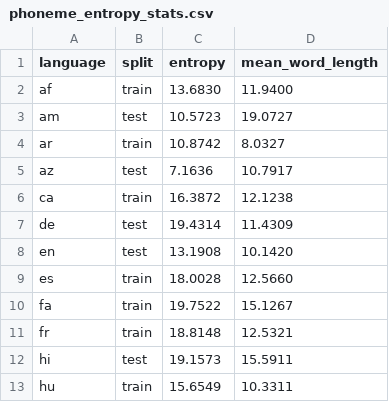
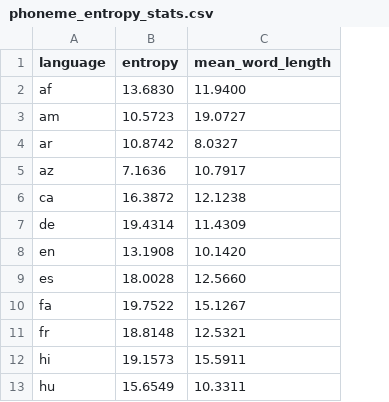
Before and after one commit to suchirsalhan/phonological-interpretability, a CSV file: Phoneme-UD/UDStats/phoneme_entropy_stats.csv, drawn as a sheet; only a part is shown; the diff names each change by its address in the sheet, - before the commit and + after, or states it on an @@ line.

Commit message:
Update phoneme_entropy_stats.csv

```diff
--- a/Phoneme-UD/UDStats/phoneme_entropy_stats.csv
+++ b/Phoneme-UD/UDStats/phoneme_entropy_stats.csv
-column B (split), rows 2-13: train | test | train | test | train | test | test | train | train | train | test | train
```
